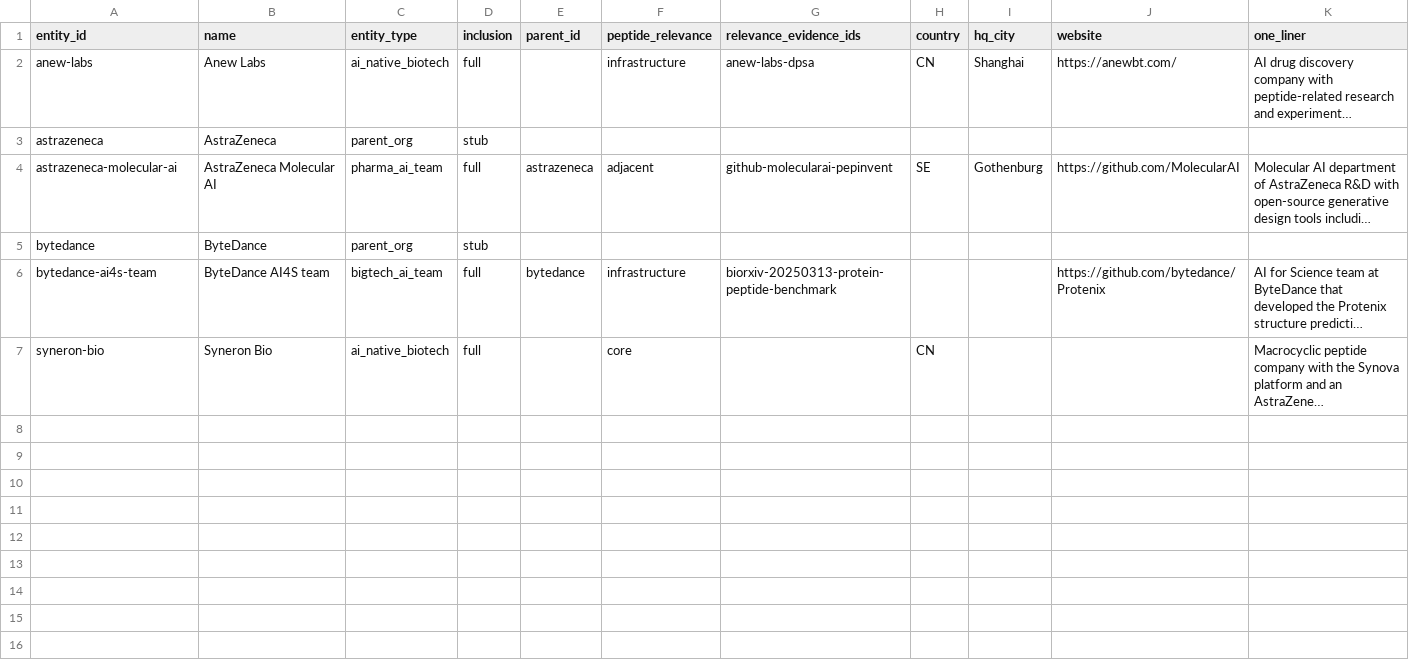
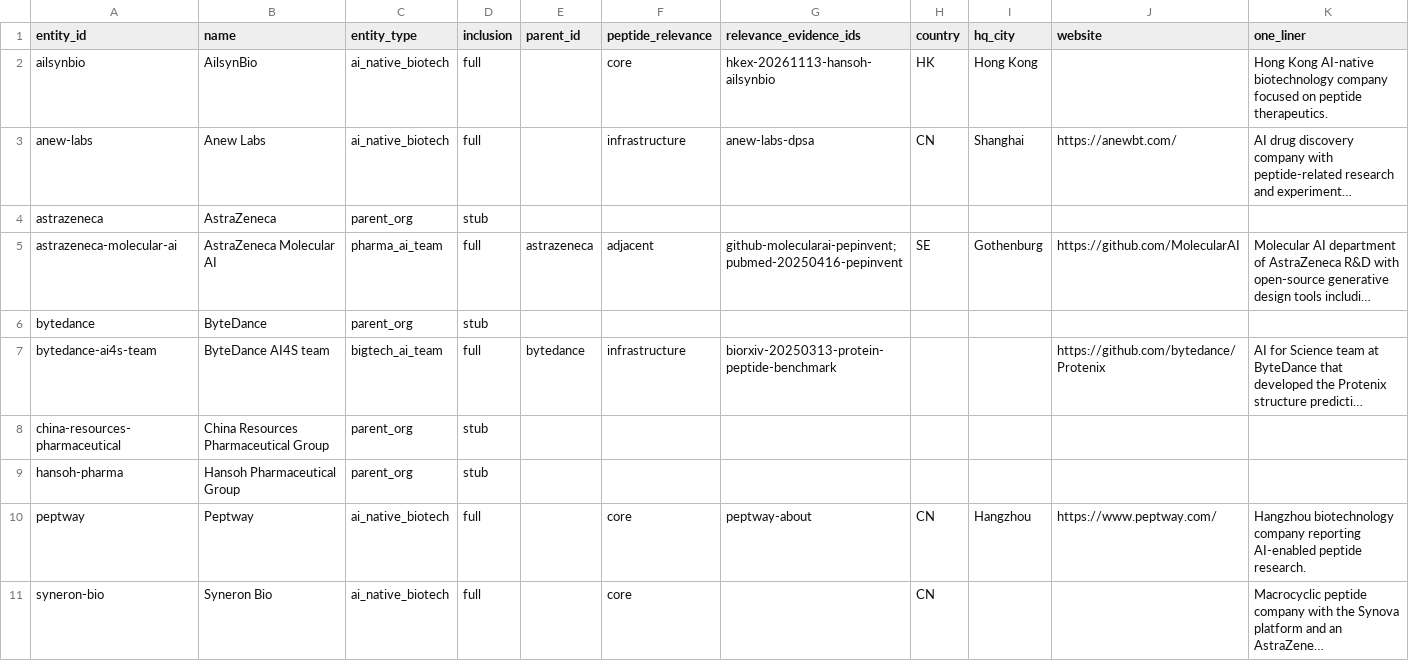
Before and after one commit to zhaisilong/awesome-peptide-company, a CSV file: data/entities.csv, drawn as a sheet; long unchanged cells end in …; addresses are those after the commit; the diff names each change by its address in the sheet, - before the commit and + after, or states it on an @@ line.

```diff
--- a/data/entities.csv
+++ b/data/entities.csv
+row 2: ailsynbio | AilsynBio | ai_native_biotech | full |  | core | hkex-20261113-hansoh-ailsynbio | HK | Hong Kong |  | Hong Kong AI-native biotechnology company focused on peptide therapeutics.
-G5 (relevance_evidence_ids): github-molecularai-pepinvent
+G5 (relevance_evidence_ids): github-molecularai-pepinvent;pubmed-20250416-pepinvent
+row 8: china-resources-pharmaceutical | China Resources Pharmaceutical Group | parent_org | stub
+row 9: hansoh-pharma | Hansoh Pharmaceutical Group | parent_org | stub
+row 10: peptway | Peptway | ai_native_biotech | full |  | core | peptway-about | CN | Hangzhou | https://www.peptway.com/ | Hangzhou biotechnology company reporting AI-enabled peptide research.
```
Also changed, not shown: data/aliases.csv, data/events.csv, 36 other files.
